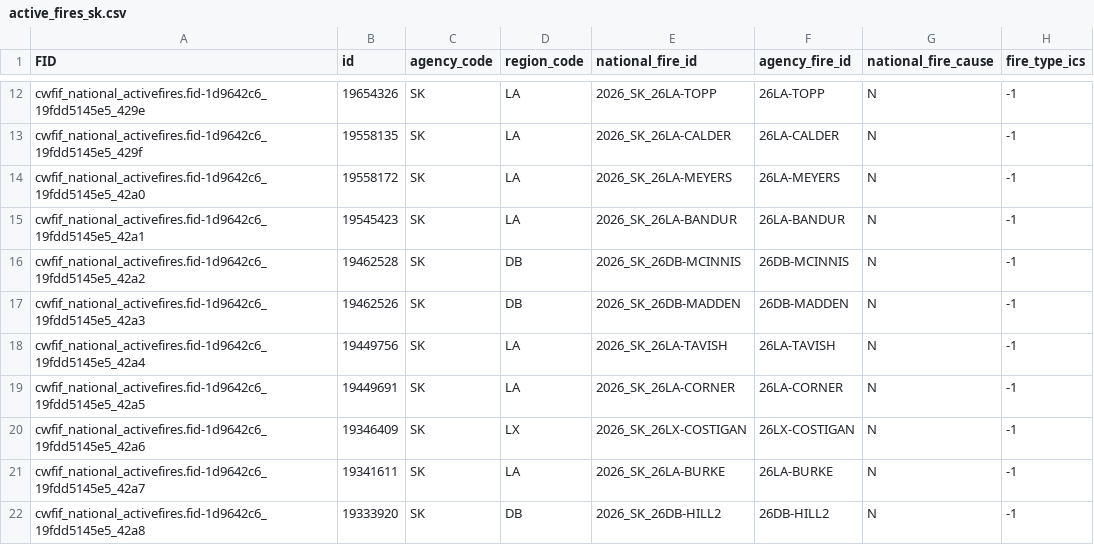
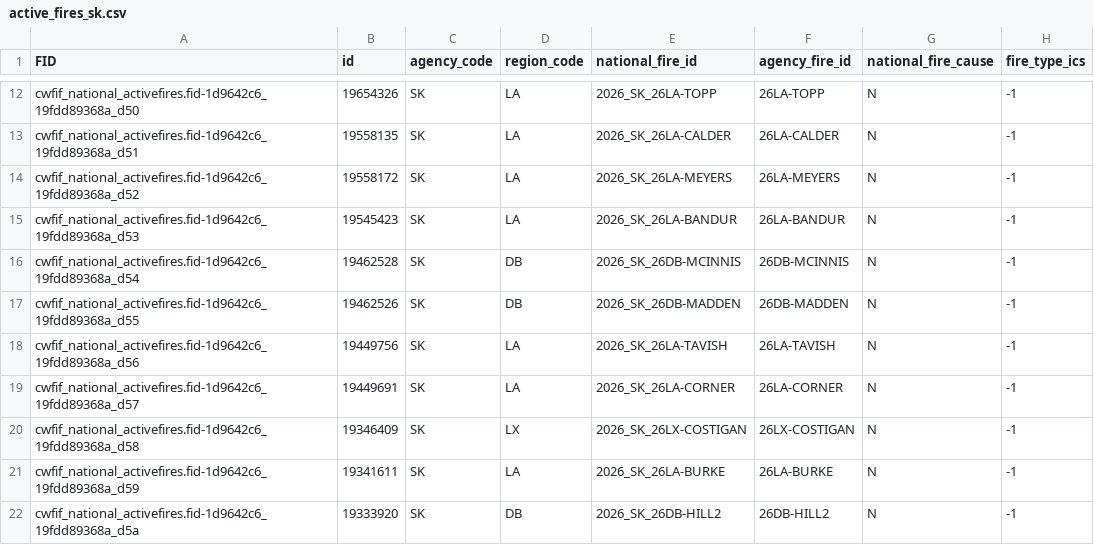
Before and after one commit to jagius/cda-air-quality-compiler, a CSV file: docs/active_fires_sk.csv, drawn as a sheet; only a part is shown, gaps mark what is left out; the diff covers the shown part only; the diff names each change by its address in the sheet, - before the commit and + after, or states it on an @@ line.

```diff
--- a/docs/active_fires_sk.csv
+++ b/docs/active_fires_sk.csv
-A12 (FID): cwfif_national_activefires.fid-1d9642c6_19fdd5145e5_429e
+A12 (FID): cwfif_national_activefires.fid-1d9642c6_19fdd89368a_d50
-A13 (FID): cwfif_national_activefires.fid-1d9642c6_19fdd5145e5_429f
+A13 (FID): cwfif_national_activefires.fid-1d9642c6_19fdd89368a_d51
-A14 (FID): cwfif_national_activefires.fid-1d9642c6_19fdd5145e5_42a0
+A14 (FID): cwfif_national_activefires.fid-1d9642c6_19fdd89368a_d52
-A15 (FID): cwfif_national_activefires.fid-1d9642c6_19fdd5145e5_42a1
+A15 (FID): cwfif_national_activefires.fid-1d9642c6_19fdd89368a_d53
-A16 (FID): cwfif_national_activefires.fid-1d9642c6_19fdd5145e5_42a2
+A16 (FID): cwfif_national_activefires.fid-1d9642c6_19fdd89368a_d54
-A17 (FID): cwfif_national_activefires.fid-1d9642c6_19fdd5145e5_42a3
+A17 (FID): cwfif_national_activefires.fid-1d9642c6_19fdd89368a_d55
-A18 (FID): cwfif_national_activefires.fid-1d9642c6_19fdd5145e5_42a4
+A18 (FID): cwfif_national_activefires.fid-1d9642c6_19fdd89368a_d56
-A19 (FID): cwfif_national_activefires.fid-1d9642c6_19fdd5145e5_42a5
+A19 (FID): cwfif_national_activefires.fid-1d9642c6_19fdd89368a_d57
-A20 (FID): cwfif_national_activefires.fid-1d9642c6_19fdd5145e5_42a6
+A20 (FID): cwfif_national_activefires.fid-1d9642c6_19fdd89368a_d58
-A21 (FID): cwfif_national_activefires.fid-1d9642c6_19fdd5145e5_42a7
+A21 (FID): cwfif_national_activefires.fid-1d9642c6_19fdd89368a_d59
-A22 (FID): cwfif_national_activefires.fid-1d9642c6_19fdd5145e5_42a8
+A22 (FID): cwfif_national_activefires.fid-1d9642c6_19fdd89368a_d5a
```
Also changed, not shown: 1 added row, 1 removed row and 27 edited cells elsewhere in this file, docs/active_fires.csv, docs/active_fires_bc.csv, 8 other files.
